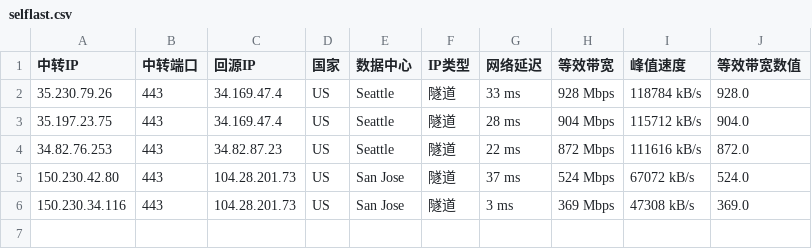
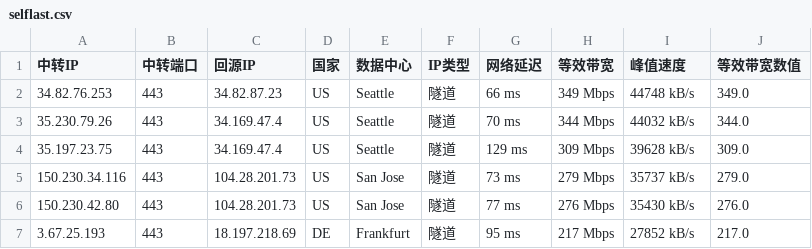
Before and after one commit to teochen/workflows, a CSV file: selflast.csv, drawn as a sheet.

```diff
--- a/selflast.csv
+++ b/selflast.csv
@@ -1,6 +1,7 @@
 中转IP,中转端口,回源IP,国家,数据中心,IP类型,网络延迟,等效带宽,峰值速度,等效带宽数值
-35.230.79.26,443,34.169.47.4,US,Seattle,隧道,33 ms,928 Mbps,118784 kB/s,928.0
-35.197.23.75,443,34.169.47.4,US,Seattle,隧道,28 ms,904 Mbps,115712 kB/s,904.0
-34.82.76.253,443,34.82.87.23,US,Seattle,隧道,22 ms,872 Mbps,111616 kB/s,872.0
-150.230.42.80,443,104.28.201.73,US,San Jose,隧道,37 ms,524 Mbps,67072 kB/s,524.0
-150.230.34.116,443,104.28.201.73,US,San Jose,隧道,3 ms,369 Mbps,47308 kB/s,369.0
+34.82.76.253,443,34.82.87.23,US,Seattle,隧道,66 ms,349 Mbps,44748 kB/s,349.0
+35.230.79.26,443,34.169.47.4,US,Seattle,隧道,70 ms,344 Mbps,44032 kB/s,344.0
+35.197.23.75,443,34.169.47.4,US,Seattle,隧道,129 ms,309 Mbps,39628 kB/s,309.0
+150.230.34.116,443,104.28.201.73,US,San Jose,隧道,73 ms,279 Mbps,35737 kB/s,279.0
+150.230.42.80,443,104.28.201.73,US,San Jose,隧道,77 ms,276 Mbps,35430 kB/s,276.0
+3.67.25.193,443,18.197.218.69,DE,Frankfurt,隧道,95 ms,217 Mbps,27852 kB/s,217.0
```
